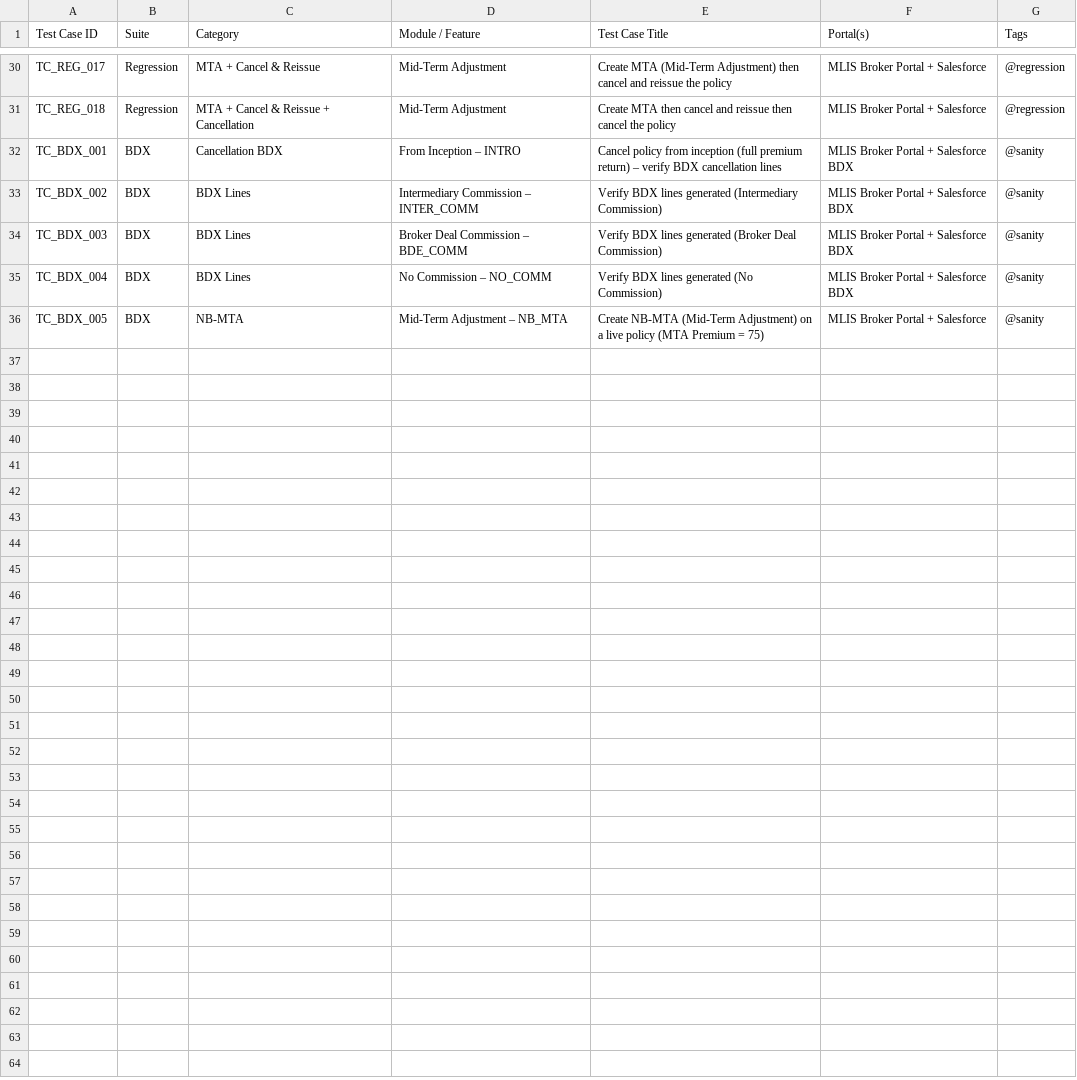
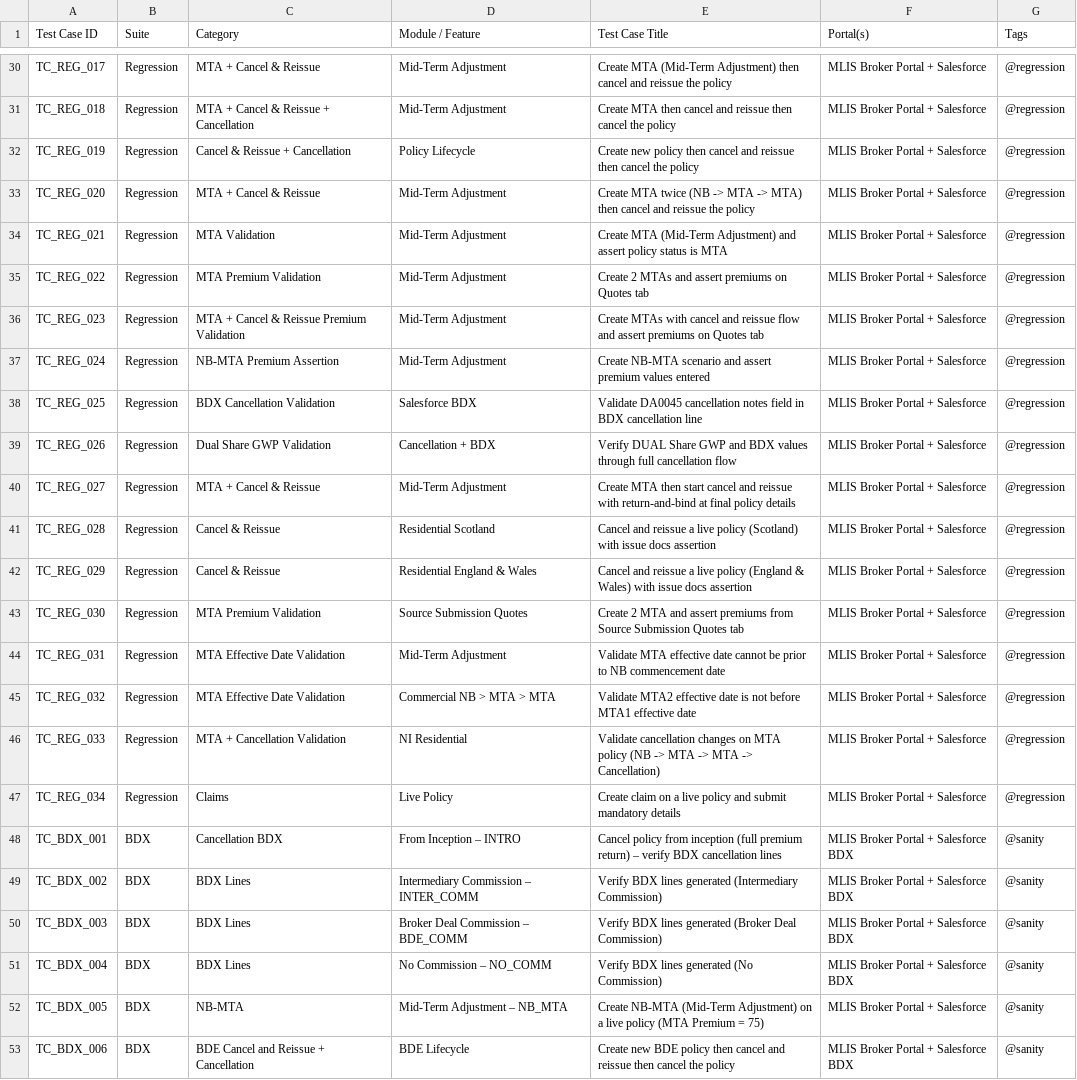
Before and after one commit to smrutirmohanty87/Agentic_Autnomous_AI_FW_MLIS, a CSV file: Test_Cases_Documentation.csv, drawn as a sheet; only a part is shown, gaps mark what is left out; the diff names each change by its address in the sheet, - before the commit and + after, or states it on an @@ line.

Commit message:
Fix pipeline execution config and update test case documentation

```diff
--- a/Test_Cases_Documentation.csv
+++ b/Test_Cases_Documentation.csv
+row 32: TC_REG_019 | Regression | Cancel & Reissue + Cancellation | Policy Lifecycle | Create new policy then cancel and reissue then cancel the policy | MLIS Broker Portal + Salesforce | @regression
+row 33: TC_REG_020 | Regression | MTA + Cancel & Reissue | Mid-Term Adjustment | Create MTA twice (NB -> MTA -> MTA) then cancel and reissue the policy | MLIS Broker Portal + Salesforce | @regression
+row 34: TC_REG_021 | Regression | MTA Validation | Mid-Term Adjustment | Create MTA (Mid-Term Adjustment) and assert policy status is MTA | MLIS Broker Portal + Salesforce | @regression
+row 35: TC_REG_022 | Regression | MTA Premium Validation | Mid-Term Adjustment | Create 2 MTAs and assert premiums on Quotes tab | MLIS Broker Portal + Salesforce | @regression
+row 36: TC_REG_023 | Regression | MTA + Cancel & Reissue Premium Validation | Mid-Term Adjustment | Create MTAs with cancel and reissue flow and assert premiums on Quotes tab | MLIS Broker Portal + Salesforce | @regression
+row 37: TC_REG_024 | Regression | NB-MTA Premium Assertion | Mid-Term Adjustment | Create NB-MTA scenario and assert premium values entered | MLIS Broker Portal + Salesforce | @regression
+row 38: TC_REG_025 | Regression | BDX Cancellation Validation | Salesforce BDX | Validate DA0045 cancellation notes field in BDX cancellation line | MLIS Broker Portal + Salesforce | @regression
+row 39: TC_REG_026 | Regression | Dual Share GWP Validation | Cancellation + BDX | Verify DUAL Share GWP and BDX values through full cancellation flow | MLIS Broker Portal + Salesforce | @regression
+row 40: TC_REG_027 | Regression | MTA + Cancel & Reissue | Mid-Term Adjustment | Create MTA then start cancel and reissue with return-and-bind at final policy details | MLIS Broker Portal + Salesforce | @regression
+row 41: TC_REG_028 | Regression | Cancel & Reissue | Residential Scotland | Cancel and reissue a live policy (Scotland) with issue docs assertion | MLIS Broker Portal + Salesforce | @regression
+row 42: TC_REG_029 | Regression | Cancel & Reissue | Residential England & Wales | Cancel and reissue a live policy (England & Wales) with issue docs assertion | MLIS Broker Portal + Salesforce | @regression
+row 43: TC_REG_030 | Regression | MTA Premium Validation | Source Submission Quotes | Create 2 MTA and assert premiums from Source Submission Quotes tab | MLIS Broker Portal + Salesforce | @regression
+row 44: TC_REG_031 | Regression | MTA Effective Date Validation | Mid-Term Adjustment | Validate MTA effective date cannot be prior to NB commencement date | MLIS Broker Portal + Salesforce | @regression
+row 45: TC_REG_032 | Regression | MTA Effective Date Validation | Commercial NB > MTA > MTA | Validate MTA2 effective date is not before MTA1 effective date | MLIS Broker Portal + Salesforce | @regression
+row 46: TC_REG_033 | Regression | MTA + Cancellation Validation | NI Residential | Validate cancellation changes on MTA policy (NB -> MTA -> MTA -> Cancellation) | MLIS Broker Portal + Salesforce | @regression
+row 47: TC_REG_034 | Regression | Claims | Live Policy | Create claim on a live policy and submit mandatory details | MLIS Broker Portal + Salesforce | @regression
+row 53: TC_BDX_006 | BDX | BDE Cancel and Reissue + Cancellation | BDE Lifecycle | Create new BDE policy then cancel and reissue then cancel the policy | MLIS Broker Portal + Salesforce BDX | @sanity
```
Also changed, not shown: 2 other files.
